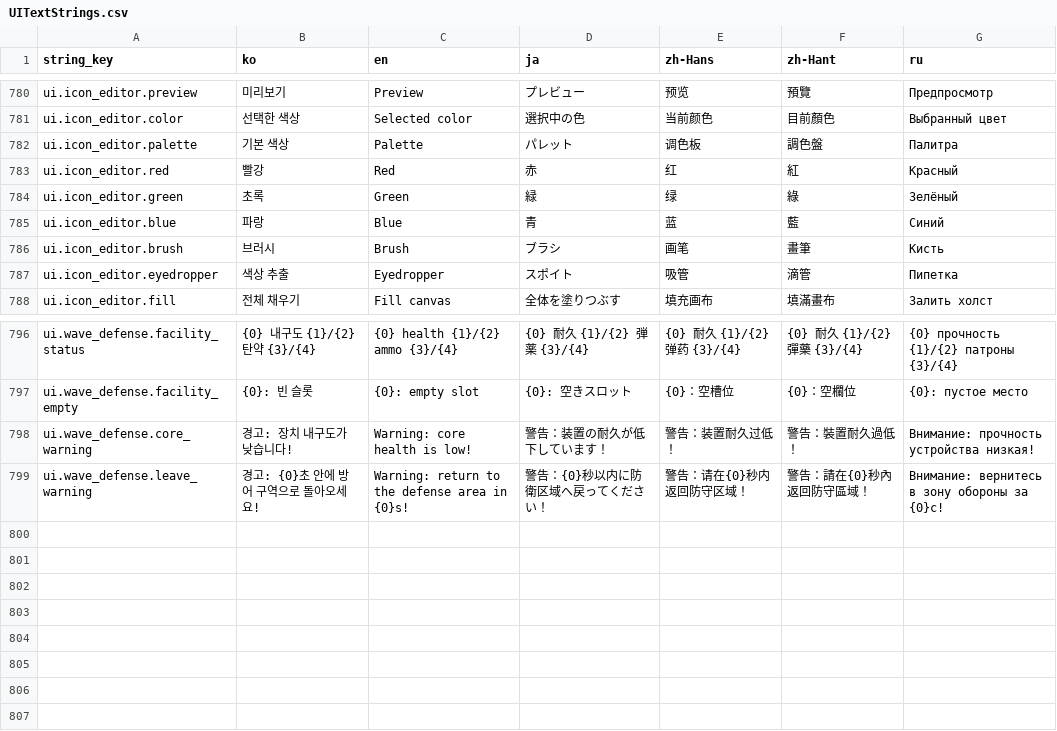
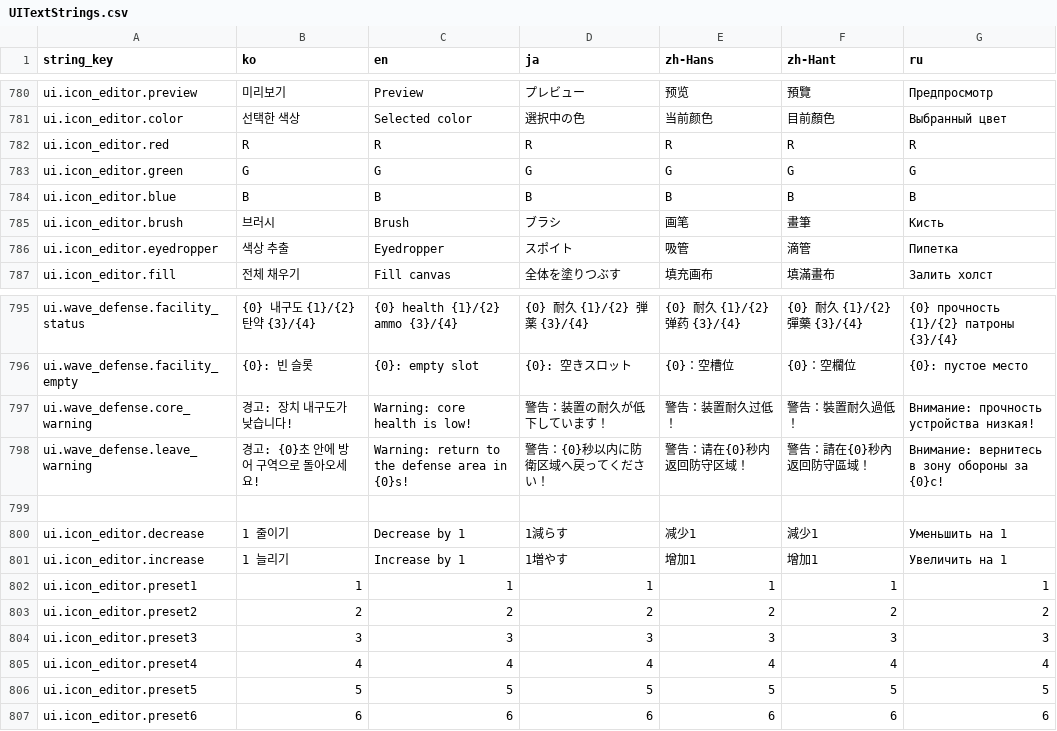
Before and after one commit to octopus7/extraction_shooter, a CSV file: TunaSweeper/Content/Data/UITextStrings.csv, drawn as a sheet; only a part is shown, gaps mark what is left out.

Commit message:
Improve icon editor RGB controls and add six palette presets

```diff
--- a/TunaSweeper/Content/Data/UITextStrings.csv
+++ b/TunaSweeper/Content/Data/UITextStrings.csv
@@ -793,6 +793,5 @@ ui.icon_editor.preview,미리보기,Preview,プレビュー,预览,預覽,Пре
 ui.icon_editor.color,선택한 색상,Selected color,選択中の色,当前颜色,目前顏色,Выбранный цвет
-ui.icon_editor.palette,기본 색상,Palette,パレット,调色板,調色盤,Палитра
-ui.icon_editor.red,빨강,Red,赤,红,紅,Красный
-ui.icon_editor.green,초록,Green,緑,绿,綠,Зелёный
-ui.icon_editor.blue,파랑,Blue,青,蓝,藍,Синий
+ui.icon_editor.red,R,R,R,R,R,R
+ui.icon_editor.green,G,G,G,G,G,G
+ui.icon_editor.blue,B,B,B,B,B,B
 ui.icon_editor.brush,브러시,Brush,ブラシ,画笔,畫筆,Кисть
@@ -811 +810,10 @@ ui.wave_defense.core_warning,경고: 장치 내구도가 낮습니다!,Warning:
 ui.wave_defense.leave_warning,경고: {0}초 안에 방어 구역으로 돌아오세요!,Warning: return to the defense area in {0}s!,警告：{0}秒以内に防衛区域へ戻ってください！,警告：请在{0}秒内返回防守区域！,警告：請在{0}秒內返回防守區域！,Внимание: вернитесь в зону обороны за {0}с!
+
+ui.icon_editor.decrease,1 줄이기,Decrease by 1,1減らす,减少1,減少1,Уменьшить на 1
+ui.icon_editor.increase,1 늘리기,Increase by 1,1増やす,增加1,增加1,Увеличить на 1
+ui.icon_editor.preset1,1,1,1,1,1,1
+ui.icon_editor.preset2,2,2,2,2,2,2
+ui.icon_editor.preset3,3,3,3,3,3,3
+ui.icon_editor.preset4,4,4,4,4,4,4
+ui.icon_editor.preset5,5,5,5,5,5,5
+ui.icon_editor.preset6,6,6,6,6,6,6
```
Also changed, not shown: 9 other files.
